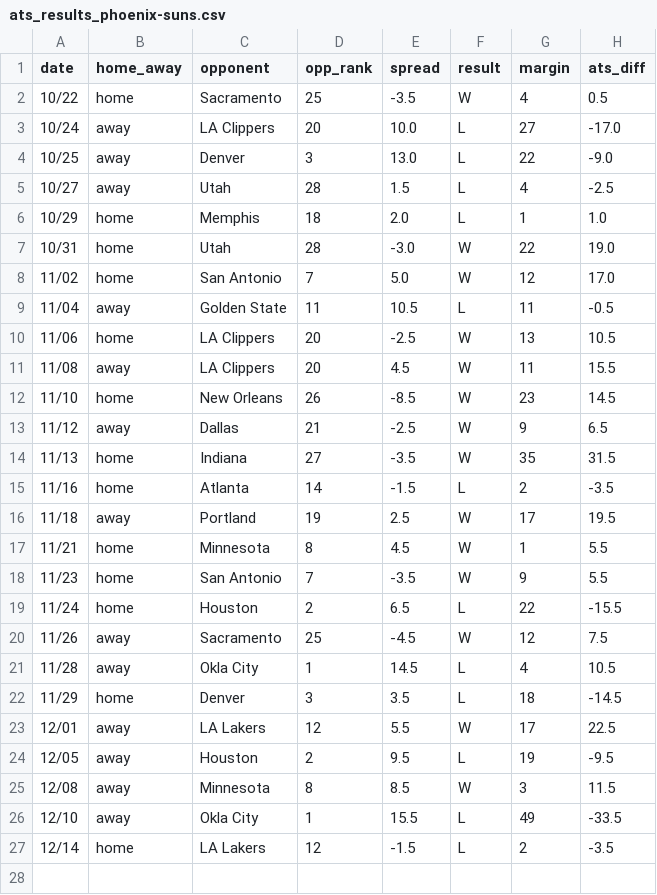
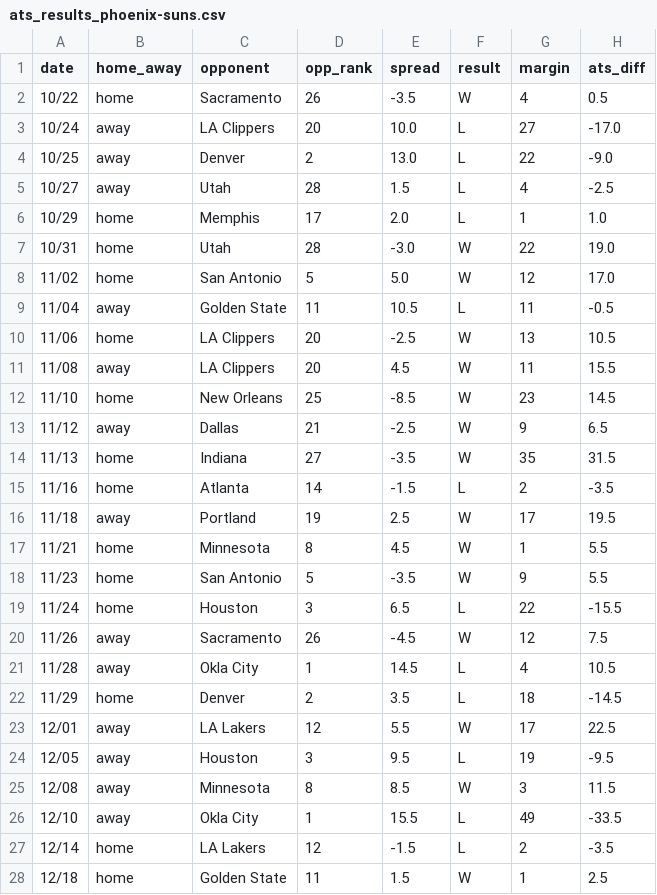
Before and after one commit to ajoros/nbabetinfo, a CSV file: ats_results_phoenix-suns.csv, drawn as a sheet.

```diff
--- a/ats_results_phoenix-suns.csv
+++ b/ats_results_phoenix-suns.csv
@@ -1,9 +1,9 @@
 date,home_away,opponent,opp_rank,spread,result,margin,ats_diff
-10/22,home,Sacramento,25,-3.5,W,4,0.5
+10/22,home,Sacramento,26,-3.5,W,4,0.5
 10/24,away,LA Clippers,20,10.0,L,27,-17.0
-10/25,away,Denver,3,13.0,L,22,-9.0
+10/25,away,Denver,2,13.0,L,22,-9.0
 10/27,away,Utah,28,1.5,L,4,-2.5
-10/29,home,Memphis,18,2.0,L,1,1.0
+10/29,home,Memphis,17,2.0,L,1,1.0
 10/31,home,Utah,28,-3.0,W,22,19.0
-11/02,home,San Antonio,7,5.0,W,12,17.0
+11/02,home,San Antonio,5,5.0,W,12,17.0
 11/04,away,Golden State,11,10.5,L,11,-0.5
@@ -11,3 +11,3 @@ date,home_away,opponent,opp_rank,spread,result,margin,ats_diff
 11/08,away,LA Clippers,20,4.5,W,11,15.5
-11/10,home,New Orleans,26,-8.5,W,23,14.5
+11/10,home,New Orleans,25,-8.5,W,23,14.5
 11/12,away,Dallas,21,-2.5,W,9,6.5
@@ -17,9 +17,9 @@ date,home_away,opponent,opp_rank,spread,result,margin,ats_diff
 11/21,home,Minnesota,8,4.5,W,1,5.5
-11/23,home,San Antonio,7,-3.5,W,9,5.5
-11/24,home,Houston,2,6.5,L,22,-15.5
-11/26,away,Sacramento,25,-4.5,W,12,7.5
+11/23,home,San Antonio,5,-3.5,W,9,5.5
+11/24,home,Houston,3,6.5,L,22,-15.5
+11/26,away,Sacramento,26,-4.5,W,12,7.5
 11/28,away,Okla City,1,14.5,L,4,10.5
-11/29,home,Denver,3,3.5,L,18,-14.5
+11/29,home,Denver,2,3.5,L,18,-14.5
 12/01,away,LA Lakers,12,5.5,W,17,22.5
-12/05,away,Houston,2,9.5,L,19,-9.5
+12/05,away,Houston,3,9.5,L,19,-9.5
 12/08,away,Minnesota,8,8.5,W,3,11.5
@@ -27 +27,2 @@ date,home_away,opponent,opp_rank,spread,result,margin,ats_diff
 12/14,home,LA Lakers,12,-1.5,L,2,-3.5
+12/18,home,Golden State,11,1.5,W,1,2.5
```
Also changed, not shown: ats_results_detroit-pistons.csv, ats_results_golden-state-warriors.csv, 25 other files.
